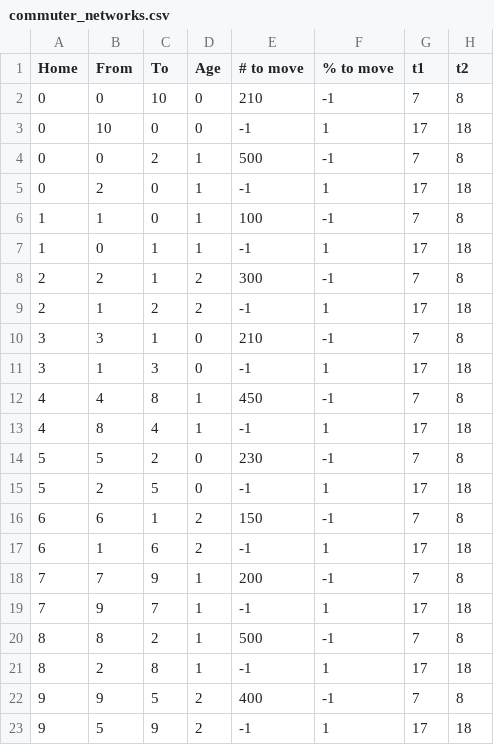
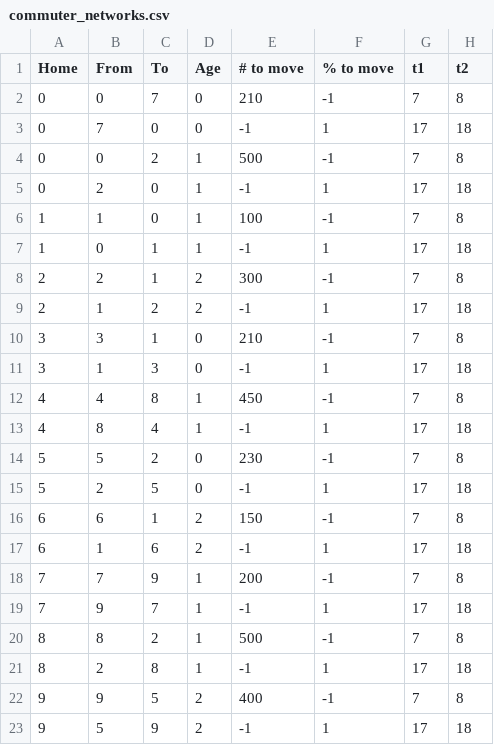
Before and after one commit to lukastk/PyRossGeo, a CSV file: examples/tutorial3-interventions/SEAIR_network/commuter_networks.csv, drawn as a sheet; only a part is shown; the diff names each change by its address in the sheet, - before the commit and + after, or states it on an @@ line.

Commit message:
Finished UK simulation example

```diff
--- a/examples/tutorial3-interventions/SEAIR_network/commuter_networks.csv
+++ b/examples/tutorial3-interventions/SEAIR_network/commuter_networks.csv
-C2 (To): 10
+C2 (To): 7
-B3 (From): 10
+B3 (From): 7
```
Also changed, not shown: examples/ex3-age-structured-SEAIR-with-commuting/commuter_networks.csv, 28 other files.
